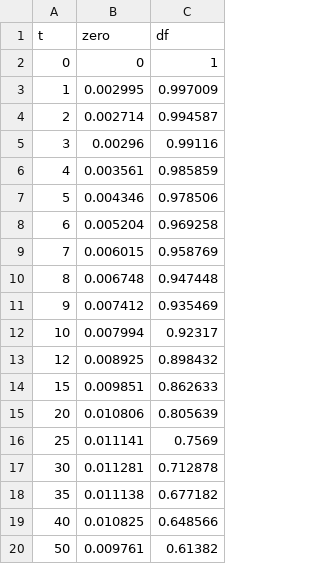
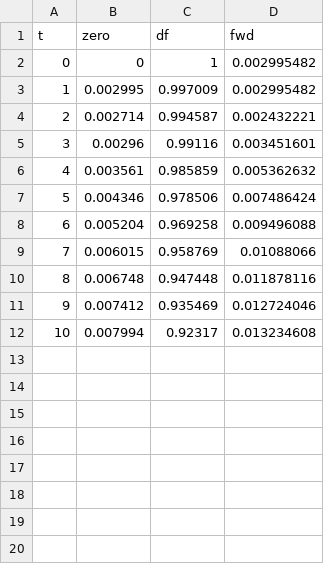
Before and after one commit to craig-wheeler-84/pricing_models, a CSV file: usd_curve_basic.csv, drawn as a sheet; removed rows and columns are numbered as before the commit, all else as after; the diff names each change by its address in the sheet, - before the commit and + after, or states it on an @@ line.

```diff
--- a/usd_curve_basic.csv
+++ b/usd_curve_basic.csv
+column D (fwd), rows 2-12: 0.002995482 | 0.002995482 | 0.002432221 | 0.003451601 | 0.005362632 | 0.007486424 | 0.009496088 | 0.01088066 | 0.011878116 | 0.012724046 | 0.013234608
-row 13: 12 | 0.008925 | 0.898432
-row 14: 15 | 0.009851 | 0.862633
-row 15: 20 | 0.010806 | 0.805639
-row 16: 25 | 0.011141 | 0.7569
-row 17: 30 | 0.011281 | 0.712878
-row 18: 35 | 0.011138 | 0.677182
-row 19: 40 | 0.010825 | 0.648566
-row 20: 50 | 0.009761 | 0.61382
```
Also changed, not shown: LMM_data1.csv, 4 other files.
